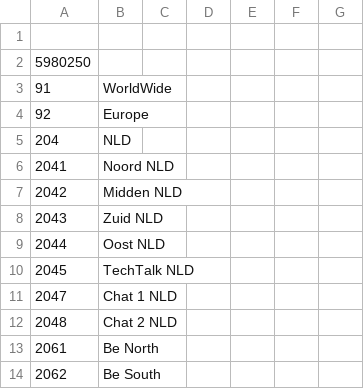
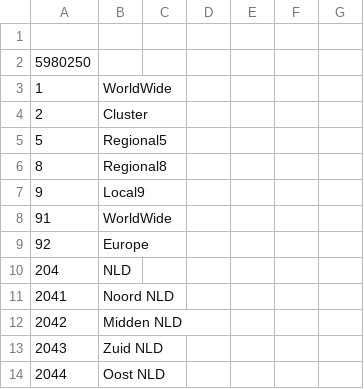
Before and after one commit to sgtsmall/Pi-Star_switcher, a CSV file: UserGroup/custom.csv, drawn as a sheet; only a part is shown; the shorter side is filled out with more unchanged rows; the diff names each change by its address in the sheet, - before the commit and + after, or states it on an @@ line.

Commit message:
add more fields to custom including first burn line

```diff
--- a/UserGroup/custom.csv
+++ b/UserGroup/custom.csv
+row 3: 1 | WorldWide
+row 4: 2 | Cluster
+row 5: 5 | Regional5
+row 6: 8 | Regional8
+row 7: 9 | Local9
```
